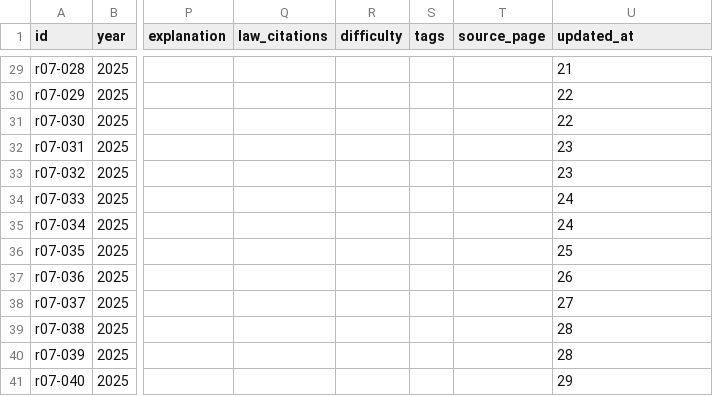
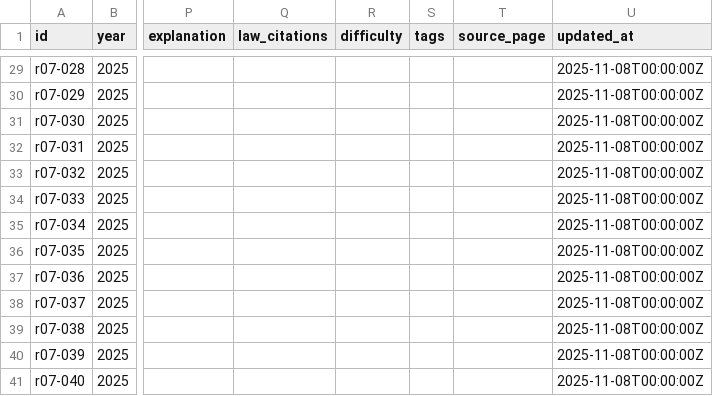
Before and after one commit to AkiraIto27/RealEstateAppraiserQuestions, a CSV file: data/r07_gyousei.csv, drawn as a sheet; only a part is shown, gaps mark what is left out; the diff covers the shown part only; the diff names each change by its address in the sheet, - before the commit and + after, or states it on an @@ line.

```diff
--- a/data/r07_gyousei.csv
+++ b/data/r07_gyousei.csv
-U29 (updated_at): 21
+U29 (updated_at): 2025-11-08T00:00:00Z
-U30:U31 (updated_at): 22
+U30:U31 (updated_at): 2025-11-08T00:00:00Z
-U32:U33 (updated_at): 23
+U32:U33 (updated_at): 2025-11-08T00:00:00Z
-U34:U35 (updated_at): 24
+U34:U35 (updated_at): 2025-11-08T00:00:00Z
-U36 (updated_at): 25
+U36 (updated_at): 2025-11-08T00:00:00Z
-U37 (updated_at): 26
+U37 (updated_at): 2025-11-08T00:00:00Z
-U38 (updated_at): 27
+U38 (updated_at): 2025-11-08T00:00:00Z
-U39:U40 (updated_at): 28
+U39:U40 (updated_at): 2025-11-08T00:00:00Z
-U41 (updated_at): 29
+U41 (updated_at): 2025-11-08T00:00:00Z
```
Also changed, not shown: 27 edited cells elsewhere in this file, 1 other file.
